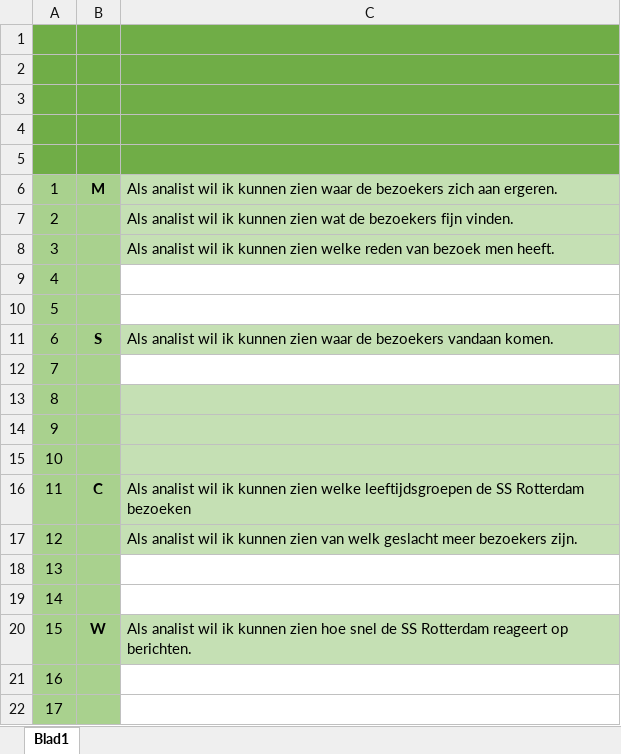
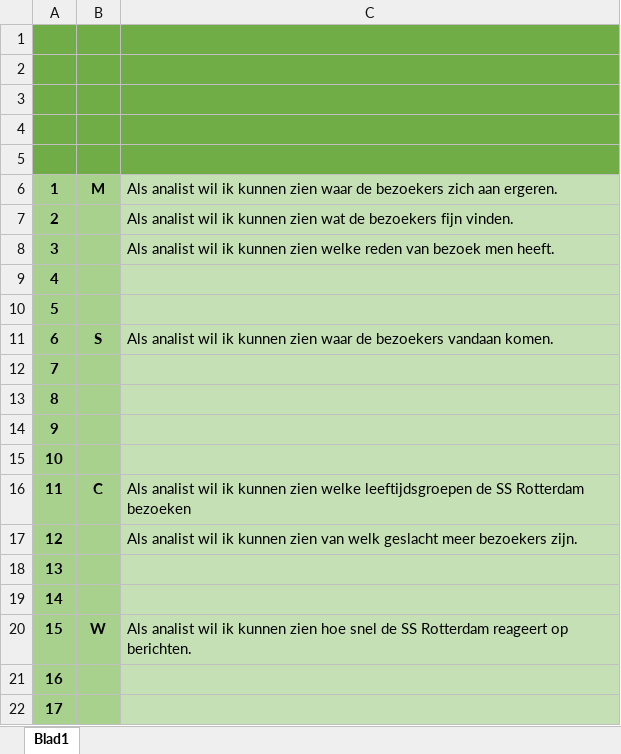
Before and after one commit to Team-Bootje/Project-Data, an Excel workbook: Overige mijlpaalproducten/Product backlog (WIP).xlsx, sheet Blad1, drawn as a sheet; values as stored, in another font and other column widths than the file's, no borders; charts and pictures not drawn; the diff names each change by its address in the sheet, - before the commit and + after, or states it on an @@ line.

Commit message:
opmaak

```diff
--- a/Overige mijlpaalproducten/Product backlog (WIP).xlsx (sheet Blad1)
+++ b/Overige mijlpaalproducten/Product backlog (WIP).xlsx (sheet Blad1)
-A6:A22 bold: off
+A6:A22 bold: on
-C9:C10 fill: none
+C9:C10 fill: #C5E0B4
-C12 fill: none
+C12 fill: #C5E0B4
-C18:C19 fill: none
+C18:C19 fill: #C5E0B4
-C21:C22 fill: none
+C21:C22 fill: #C5E0B4
```
